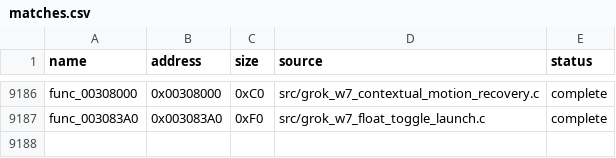
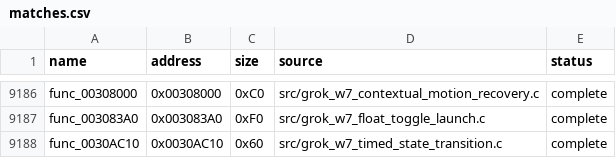
Before and after one commit to g-guthrie/mvc2-ps2-decomp, a CSV file: config/matches.csv, drawn as a sheet; only a part is shown, gaps mark what is left out; the diff names each change by its address in the sheet, - before the commit and + after, or states it on an @@ line.

Commit message:
Recover timed state transition call chain

```diff
--- a/config/matches.csv
+++ b/config/matches.csv
+row 9188: func_0030AC10 | 0x0030AC10 | 0x60 | src/grok_w7_timed_state_transition.c | complete
```
Also changed, not shown: 3 other files.
